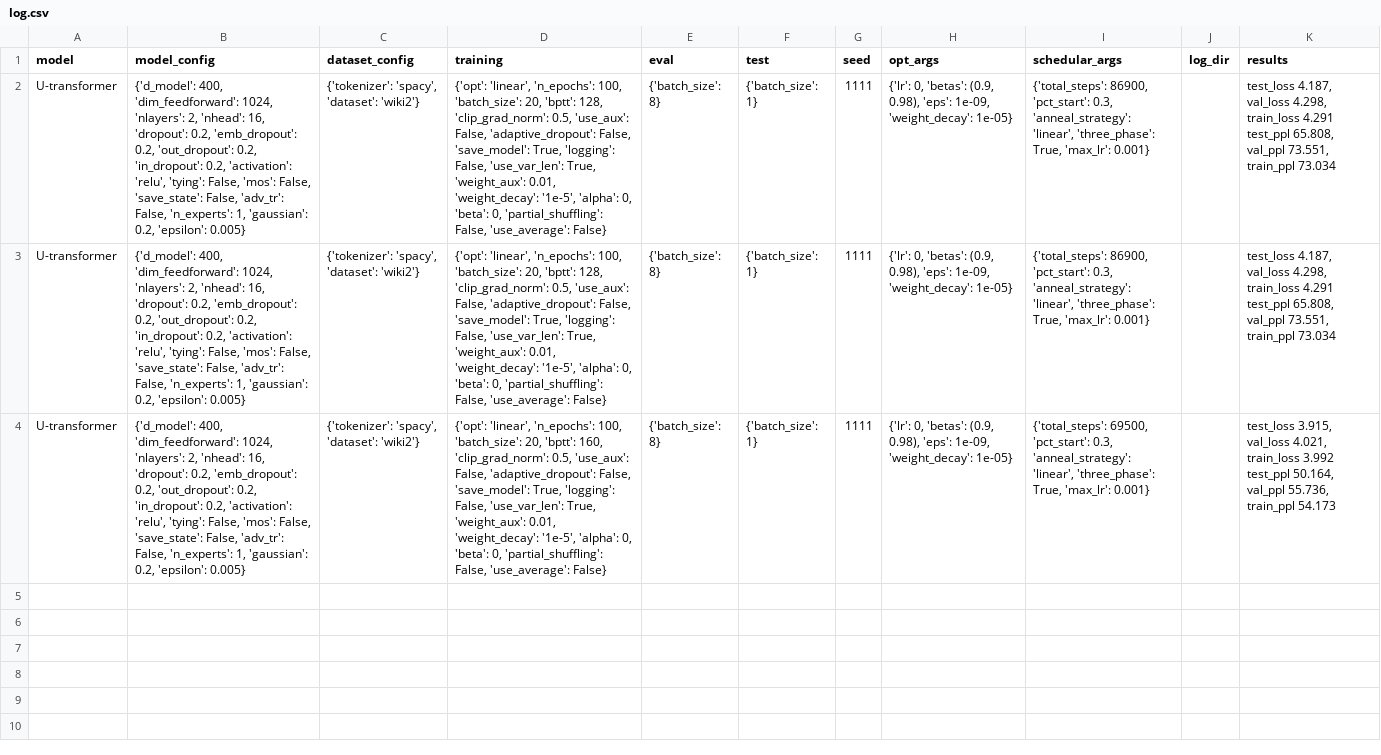
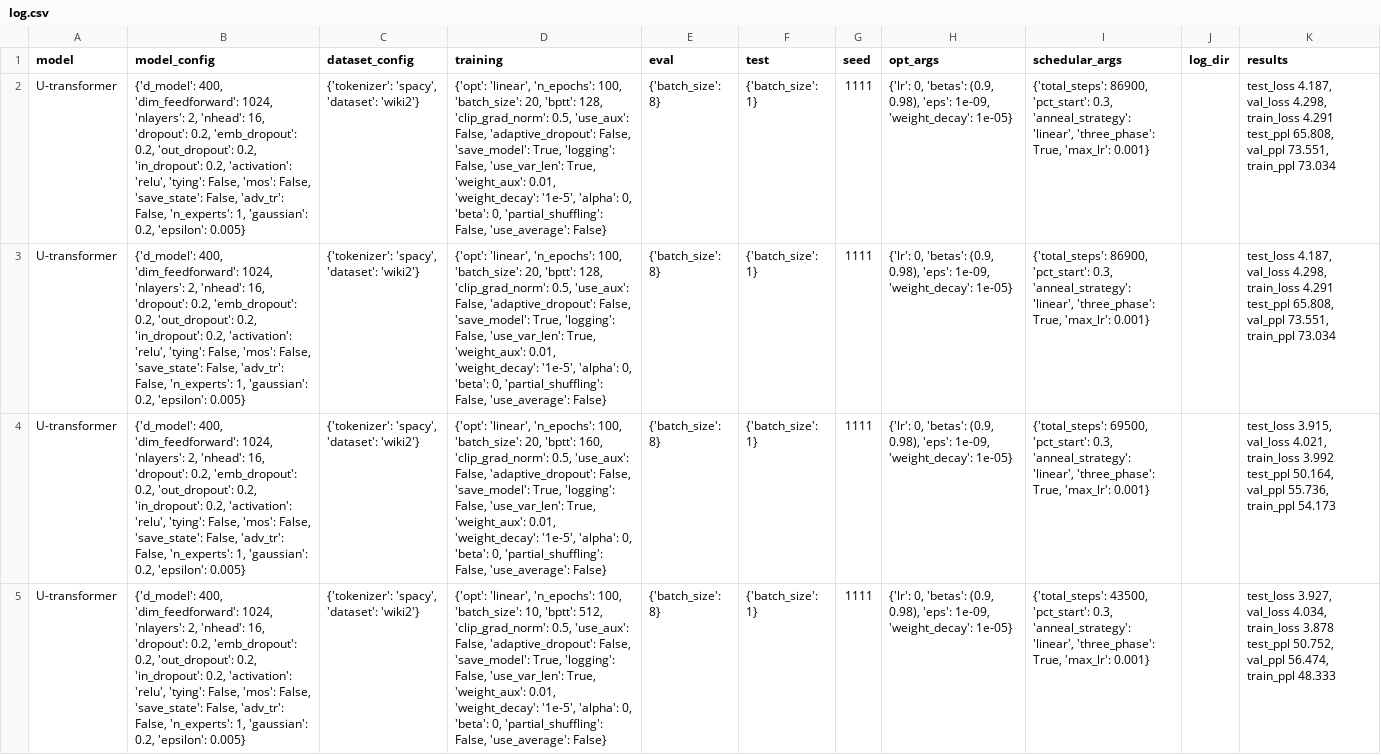
Before and after one commit to YDayoub/Unet_transformer, a CSV file: logging/log.csv, drawn as a sheet; only a part is shown; the diff covers the shown part only; the diff names each change by its address in the sheet, - before the commit and + after, or states it on an @@ line.

Commit message:
subword tokenizer added

```diff
--- a/logging/log.csv
+++ b/logging/log.csv
+row 5: U-transformer | {'d_model': 400, 'dim_feedforward': 1024, 'nlayers': 2, 'nhead': 16, 'dropout': 0.2, 'emb_dropout': 0.2, 'out_dropout': 0.2, 'in_dropout': 0.2, 'activation': 'relu', 'tying': False, 'mos': False, 'save_state': False, 'adv_tr': False, 'n_experts': 1, 'gaussian': 0.2, 'epsilon': 0.005} | {'tokenizer': 'spacy', 'dataset': 'wiki2'} | {'opt': 'linear', 'n_epochs': 100, 'batch_size': 10, 'bptt': 512, 'clip_grad_norm': 0.5, 'use_aux': False, 'adaptive_dropout': False, 'save_model': True, 'logging': False, 'use_var_len': True, 'weight_aux': 0.01, 'weight_decay': '1e-5', 'alpha': 0, 'beta': 0, 'partial_shuffling': False, 'use_average': False} | {'batch_size': 8} | {'batch_size': 1} | 1111 | {'lr': 0, 'betas': (0.9, 0.98), 'eps': 1e-09, 'weight_decay': 1e-05} | {'total_steps': 43500, 'pct_start': 0.3, 'anneal_strategy': 'linear', 'three_phase': True, 'max_lr': 0.001} |  | test_loss 3.927, val_loss 4.034, train_loss 3.878 test_ppl 50.752, val_ppl 56.474, train_ppl 48.333
```
Also changed, not shown: 2 added rows elsewhere in this file, 9 other files.
